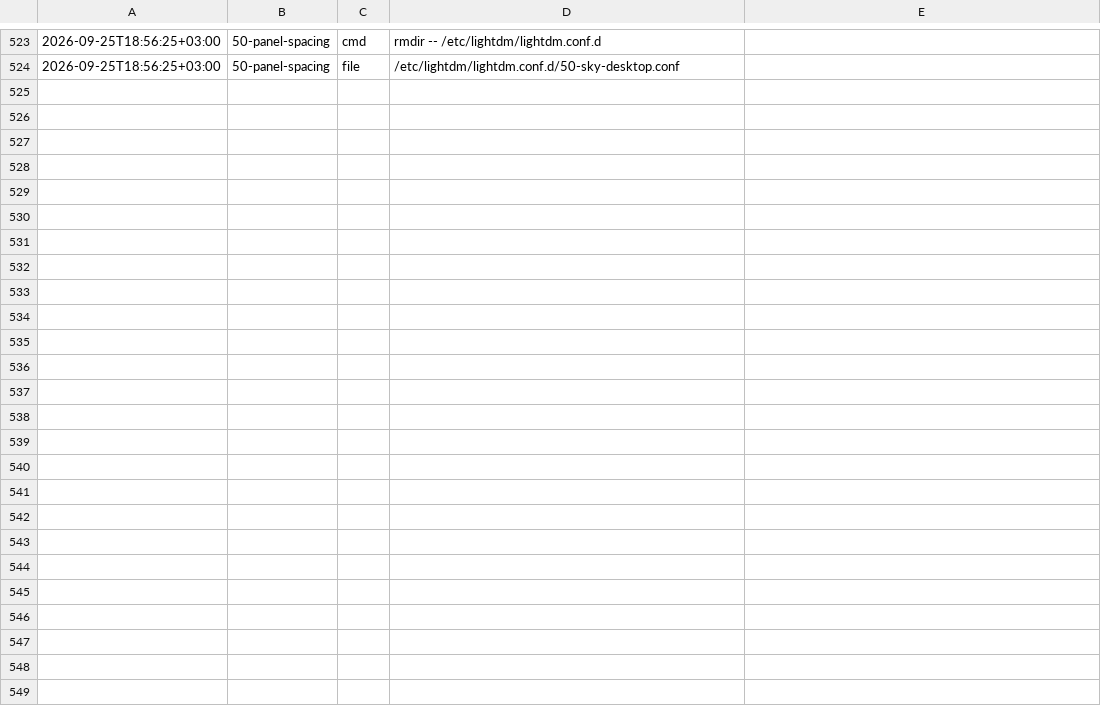
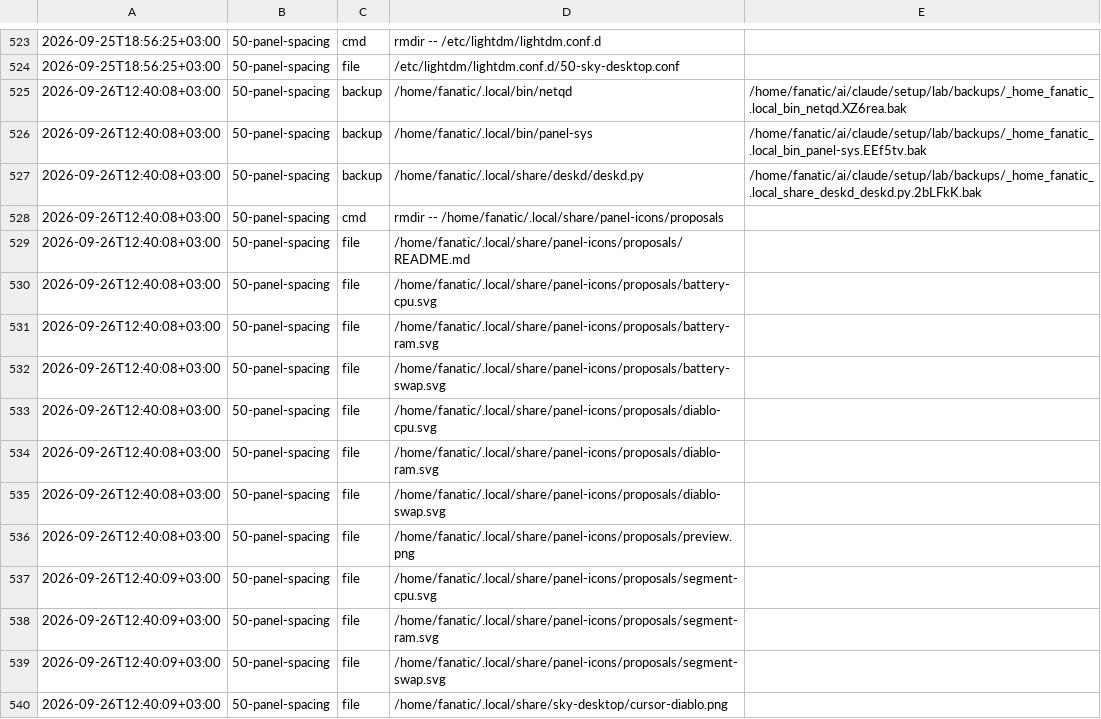
Before and after one commit to Rustam2704/arch-linux-min-setup, a TSV file: lab/journal.tsv, drawn as a sheet; only a part is shown, gaps mark what is left out.

```diff
--- a/lab/journal.tsv
+++ b/lab/journal.tsv
@@ -524 +524,17 @@
 2026-09-25T18:56:25+03:00	50-panel-spacing	file	/etc/lightdm/lightdm.conf.d/50-sky-desktop.conf	
+2026-09-26T12:40:08+03:00	50-panel-spacing	backup	/home/fanatic/.local/bin/netqd	/home/fanatic/ai/claude/setup/lab/backups/_home_fanatic_.local_bin_netqd.XZ6rea.bak
+2026-09-26T12:40:08+03:00	50-panel-spacing	backup	/home/fanatic/.local/bin/panel-sys	/home/fanatic/ai/claude/setup/lab/backups/_home_fanatic_.local_bin_panel-sys.EEf5tv.bak
+2026-09-26T12:40:08+03:00	50-panel-spacing	backup	/home/fanatic/.local/share/deskd/deskd.py	/home/fanatic/ai/claude/setup/lab/backups/_home_fanatic_.local_share_deskd_deskd.py.2bLFkK.bak
+2026-09-26T12:40:08+03:00	50-panel-spacing	cmd	rmdir -- /home/fanatic/.local/share/panel-icons/proposals	
+2026-09-26T12:40:08+03:00	50-panel-spacing	file	/home/fanatic/.local/share/panel-icons/proposals/README.md	
+2026-09-26T12:40:08+03:00	50-panel-spacing	file	/home/fanatic/.local/share/panel-icons/proposals/battery-cpu.svg	
+2026-09-26T12:40:08+03:00	50-panel-spacing	file	/home/fanatic/.local/share/panel-icons/proposals/battery-ram.svg	
+2026-09-26T12:40:08+03:00	50-panel-spacing	file	/home/fanatic/.local/share/panel-icons/proposals/battery-swap.svg	
+2026-09-26T12:40:08+03:00	50-panel-spacing	file	/home/fanatic/.local/share/panel-icons/proposals/diablo-cpu.svg	
+2026-09-26T12:40:08+03:00	50-panel-spacing	file	/home/fanatic/.local/share/panel-icons/proposals/diablo-ram.svg	
+2026-09-26T12:40:08+03:00	50-panel-spacing	file	/home/fanatic/.local/share/panel-icons/proposals/diablo-swap.svg	
+2026-09-26T12:40:08+03:00	50-panel-spacing	file	/home/fanatic/.local/share/panel-icons/proposals/preview.png	
+2026-09-26T12:40:09+03:00	50-panel-spacing	file	/home/fanatic/.local/share/panel-icons/proposals/segment-cpu.svg	
+2026-09-26T12:40:09+03:00	50-panel-spacing	file	/home/fanatic/.local/share/panel-icons/proposals/segment-ram.svg	
+2026-09-26T12:40:09+03:00	50-panel-spacing	file	/home/fanatic/.local/share/panel-icons/proposals/segment-swap.svg	
+2026-09-26T12:40:09+03:00	50-panel-spacing	file	/home/fanatic/.local/share/sky-desktop/cursor-diablo.png	
```
Also changed, not shown: 17 other files.
